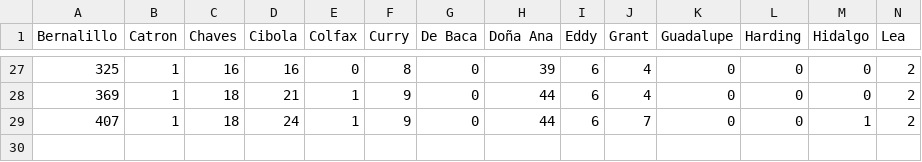
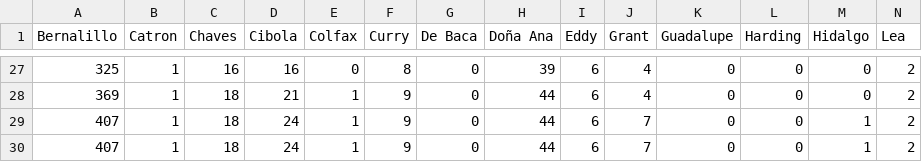
Before and after one commit to jonzingale/jonzingale.github.io, a CSV file: covid19/data/county.csv, drawn as a sheet; only a part is shown, gaps mark what is left out; rows hold the shown columns only; the diff names each change by its address in the sheet, - before the commit and + after, or states it on an @@ line.

Commit message:
daily data

```diff
--- a/covid19/data/county.csv
+++ b/covid19/data/county.csv
+row 30: 407 | 1 | 18 | 24 | 1 | 9 | 0 | 44 | 6 | 7 | 0 | 0 | 1 | 2
```
Also changed, not shown: covid19/data/age.csv, covid19/data/data.csv.
